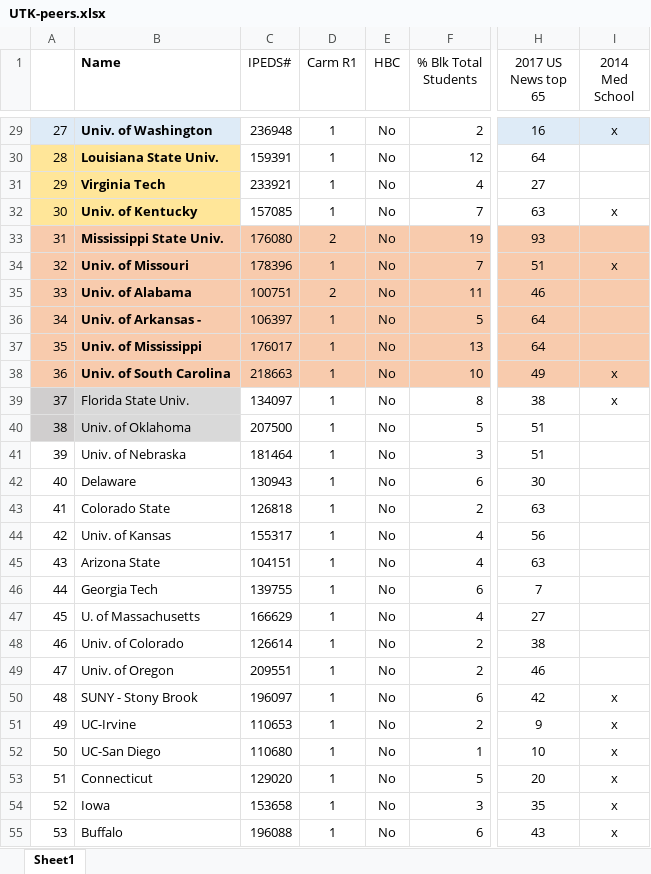
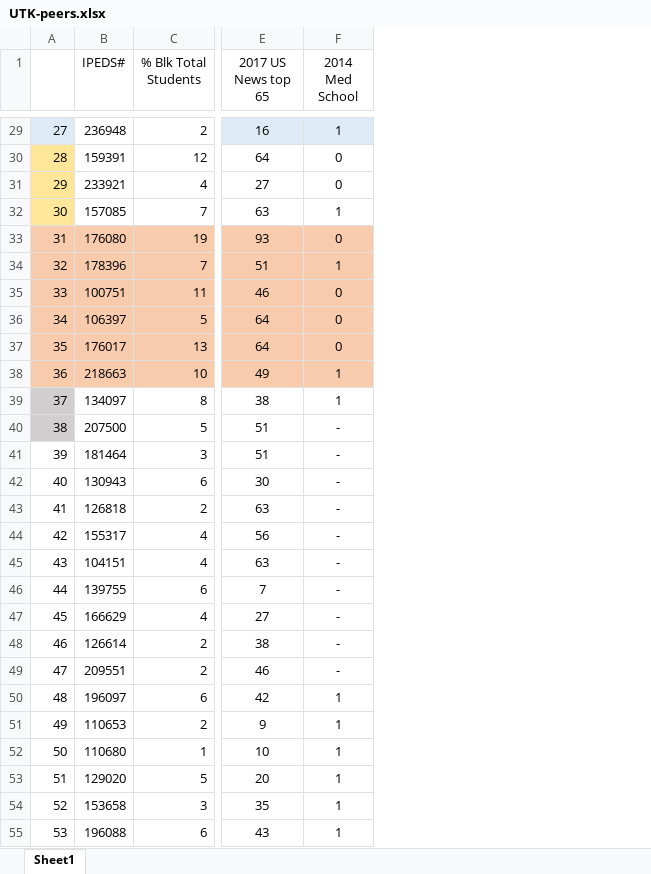
Before and after one commit to hossain-rayhan/DimensionalityReductionAndKMeansClustering, an Excel workbook: UTK-peers.xlsx, sheet Sheet1, drawn as a sheet; only a part is shown, gaps mark what is left out; values as stored, in another font and other column widths than the file's, no borders; removed rows and columns are numbered as before the commit, all else as after; the diff covers the shown part only; the diff names each change by its address in the sheet, - before the commit and + after, or states it on an @@ line.

```diff
--- a/UTK-peers.xlsx (sheet Sheet1)
+++ b/UTK-peers.xlsx (sheet Sheet1)
-column B (Name), rows 29-55: Univ. of Washington | Louisiana State Univ. | Virginia Tech | Univ. of Kentucky | Mississippi State Univ. | Univ. of Missouri | Univ. of Alabama | Univ. of Arkansas - | Univ. of Mississippi | Univ. of South Carolina | Florida State Univ. | Univ. of Oklahoma | Univ. of Nebraska | Delaware | Colorado State | Univ. of Kansas | Arizona State | Georgia Tech | U. of Massachusetts | Univ. of Colorado | Univ. of Oregon | SUNY - Stony Brook | UC-Irvine | UC-San Diego | Connecticut | Iowa | Buffalo
-column D (Carm R1), rows 29-55: 1 | 1 | 1 | 1 | 2 | 1 | 2 | 1 | 1 | 1 | 1 | 1 | 1 | 1 | 1 | 1 | 1 | 1 | 1 | 1 | 1 | 1 | 1 | 1 | 1 | 1 | 1
-column E (HBC), rows 29-55: all No
-F29 (2014 Med School): x
+F29 (2014 Med School): 1
-F30:F31 (2014 Med School): (empty)
+F30:F31 (2014 Med School): 0
-F32 (2014 Med School): x
+F32 (2014 Med School): 1
-F33 (2014 Med School): (empty)
+F33 (2014 Med School): 0
-F34 (2014 Med School): x
+F34 (2014 Med School): 1
-F35:F37 (2014 Med School): (empty)
+F35:F37 (2014 Med School): 0
-F38:F39 (2014 Med School): x
+F38:F39 (2014 Med School): 1
-F40:F49 (2014 Med School): (empty)
+F40:F49 (2014 Med School): -
-F50:F55 (2014 Med School): x
+F50:F55 (2014 Med School): 1
```
Also changed, not shown: 29 edited cells elsewhere in this sheet, formulas that keep their value, 2 other files.
